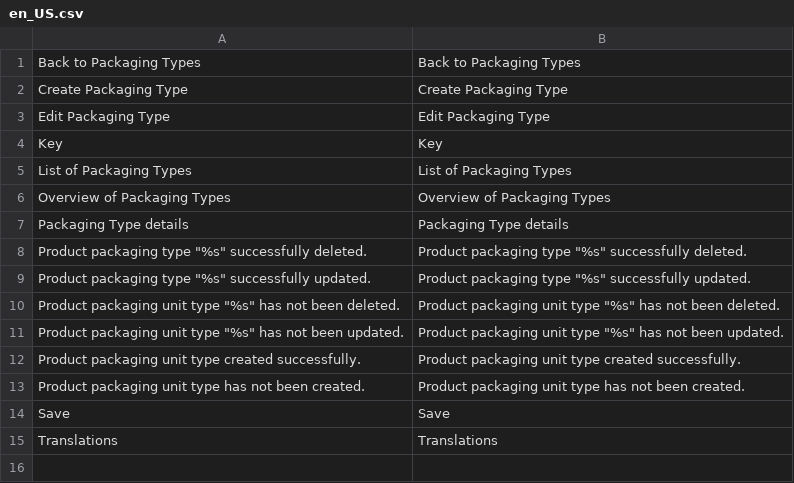
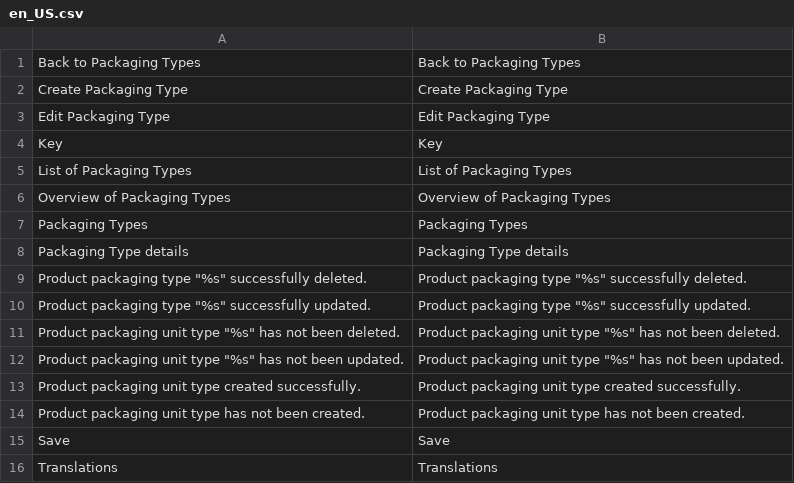
Before and after one commit to spryker/product-packaging-unit-gui, a CSV file: data/translation/Zed/en_US.csv, drawn as a sheet; the diff names each change by its address in the sheet, - before the commit and + after, or states it on an @@ line.

```diff
--- a/data/translation/Zed/en_US.csv
+++ b/data/translation/Zed/en_US.csv
+row 7: Packaging Types | Packaging Types
```
Also changed, not shown: data/translation/Zed/de_DE.csv.
